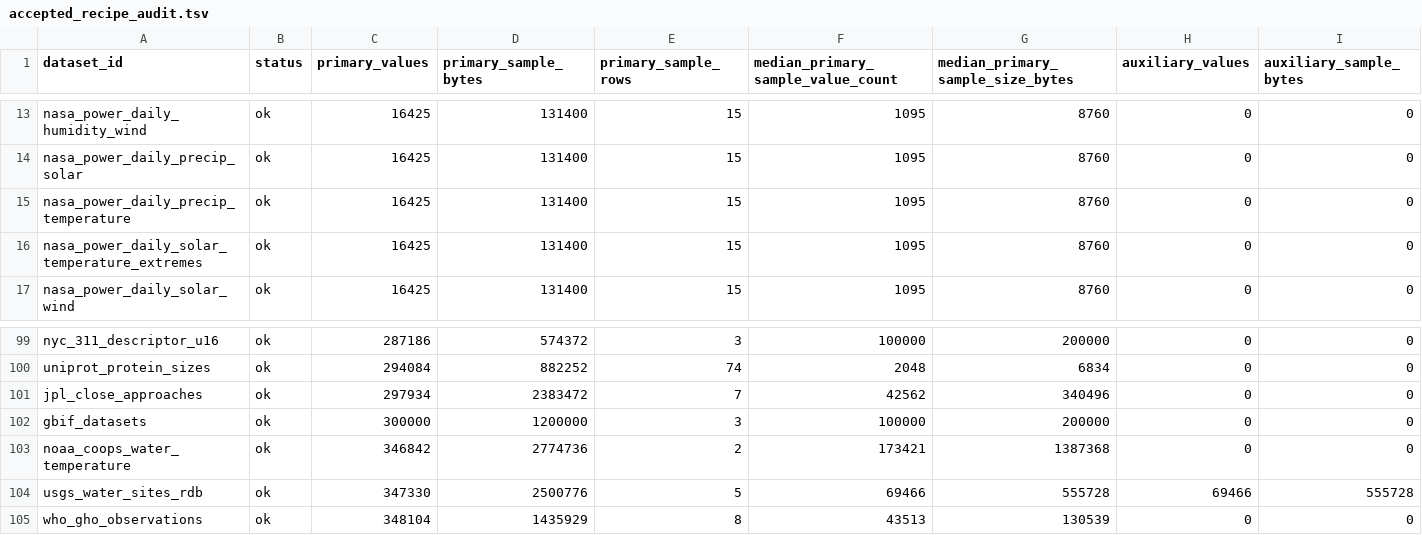
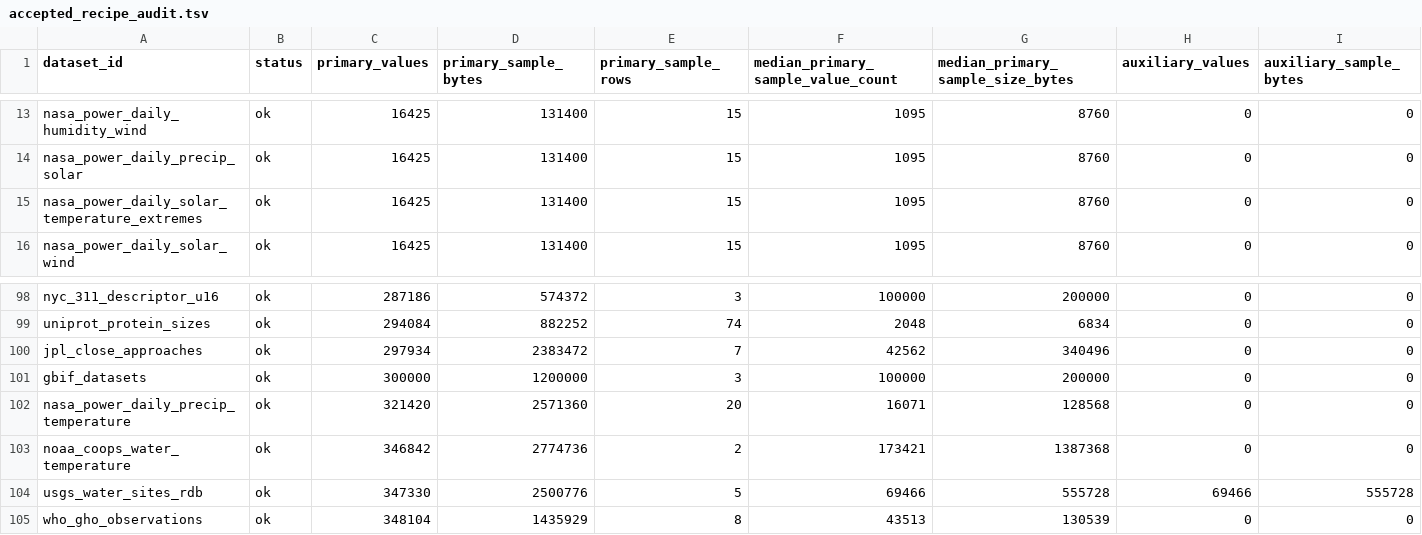
Before and after one commit to Cyan4973/public_datasets_collection, a TSV file: reports/accepted_recipe_audit.tsv, drawn as a sheet; only a part is shown, gaps mark what is left out; removed rows and columns are numbered as before the commit, all else as after; rows hold the shown columns only; the diff names each change by its address in the sheet, - before the commit and + after, or states it on an @@ line.

Commit message:
Expand NASA POWER precipitation dataset

```diff
--- a/reports/accepted_recipe_audit.tsv
+++ b/reports/accepted_recipe_audit.tsv
-row 15: nasa_power_daily_precip_temperature | ok | 16425 | 131400 | 15 | 1095 | 8760 | 0 | 0
+row 102: nasa_power_daily_precip_temperature | ok | 321420 | 2571360 | 20 | 16071 | 128568 | 0 | 0
```
Also changed, not shown: 5 other files.
